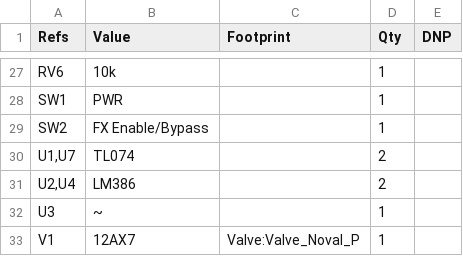
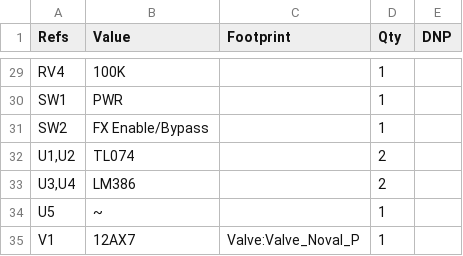
Before and after one commit to majabojarska/bumble-tuby, a CSV file: static/amp_bom.csv, drawn as a sheet; only a part is shown, gaps mark what is left out; the diff covers the shown part only.

```diff
--- a/static/amp_bom.csv
+++ b/static/amp_bom.csv
@@ -27,7 +29,7 @@
-"RV6","10k","","1",""
+"RV4","100K","","1",""
 "SW1","PWR","","1",""
 "SW2","FX Enable/Bypass","","1",""
-"U1,U7","TL074","","2",""
-"U2,U4","LM386","","2",""
-"U3","~","","1",""
+"U1,U2","TL074","","2",""
+"U3,U4","LM386","","2",""
+"U5","~","","1",""
 "V1","12AX7","Valve:Valve_Noval_P","1",""
```
Also changed, not shown: 10 added rows, 8 removed rows and 17 edited cells elsewhere in this file, 5 other files.
